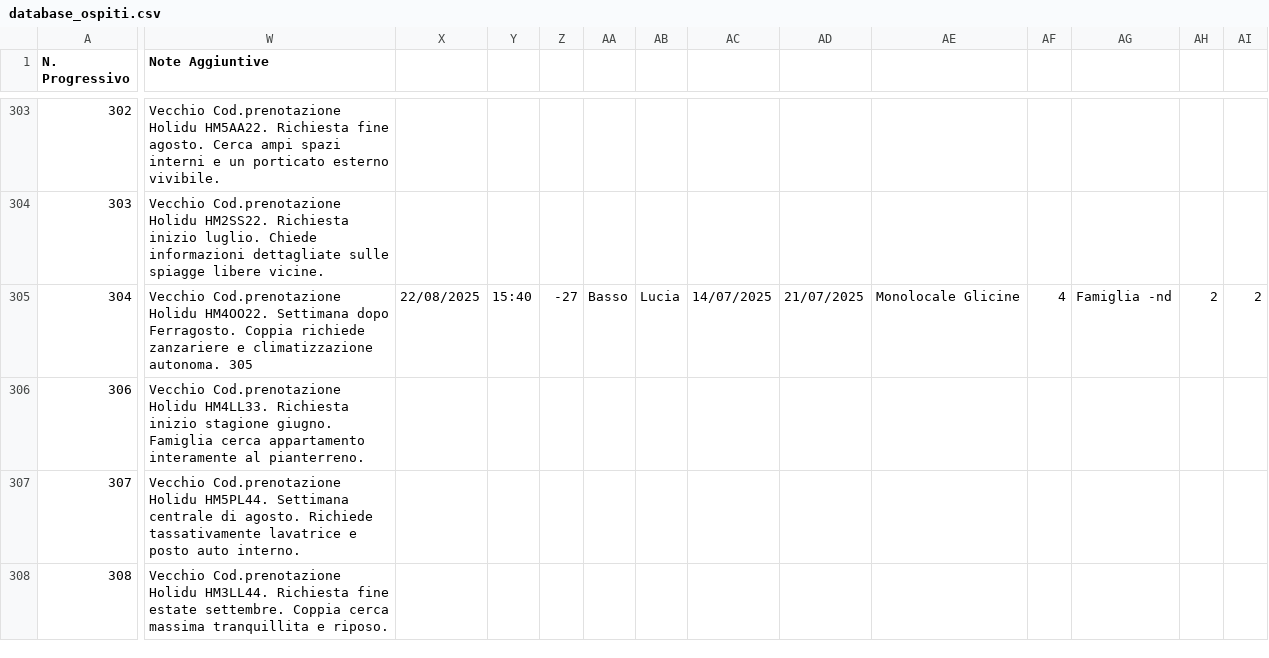
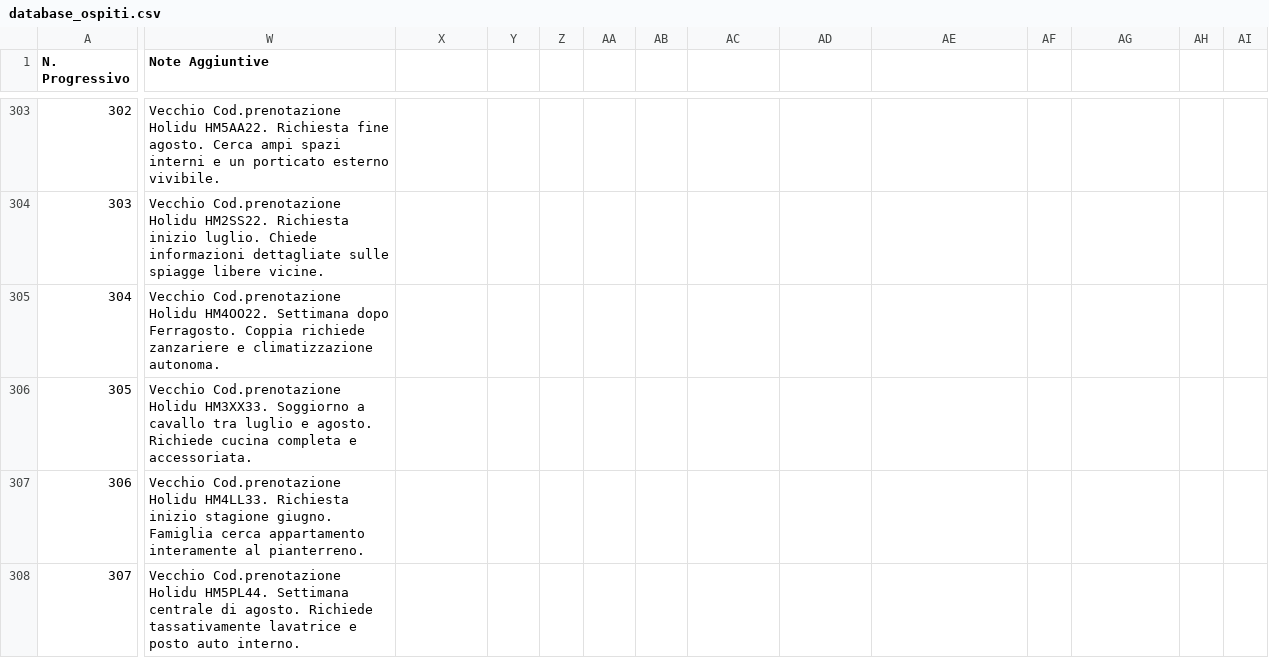
Before and after one commit to depietromarco65/crm-casa-amici-2026, a CSV file: database_ospiti.csv, drawn as a sheet; only a part is shown, gaps mark what is left out; the shorter side is filled out with more unchanged rows; rows hold the shown columns only; the diff covers the shown part only; the diff names each change by its address in the sheet, - before the commit and + after, or states it on an @@ line.

Commit message:
Update database_ospiti.csv

```diff
--- a/database_ospiti.csv
+++ b/database_ospiti.csv
-W305 (Note Aggiuntive): …climatizzazione autonoma. 305
+W305 (Note Aggiuntive): …climatizzazione autonoma.
-X305: 22/08/2025
+X305: (empty)
-Y305: 15:40
+Y305: (empty)
-Z305: -27
+Z305: (empty)
-AA305: Basso
+AA305: (empty)
-AB305: Lucia
+AB305: (empty)
-AC305: 14/07/2025
+AC305: (empty)
-AD305: 21/07/2025
+AD305: (empty)
-AE305: Monolocale Glicine
+AE305: (empty)
-AF305: 4
+AF305: (empty)
-AG305: Famiglia -nd
+AG305: (empty)
-AH305: 2
+AH305: (empty)
-AI305: 2
+AI305: (empty)
+row 306: 305 | Vecchio Cod.prenotazione Holidu HM3XX33. Soggiorno a cavallo tra luglio e agosto. Richiede cucina completa e accessoriata.
```
Also changed, not shown: 10 edited cells elsewhere in this file.
